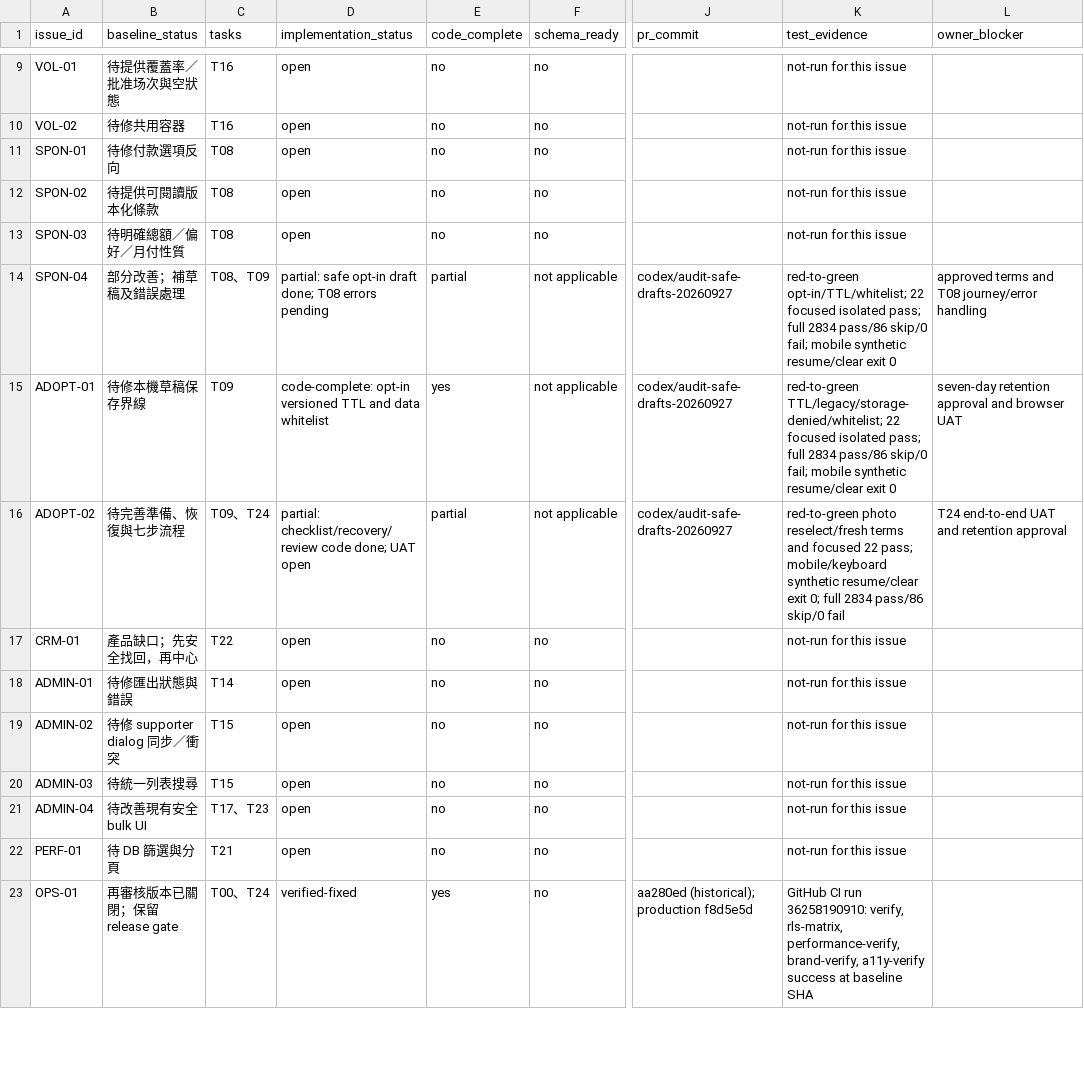
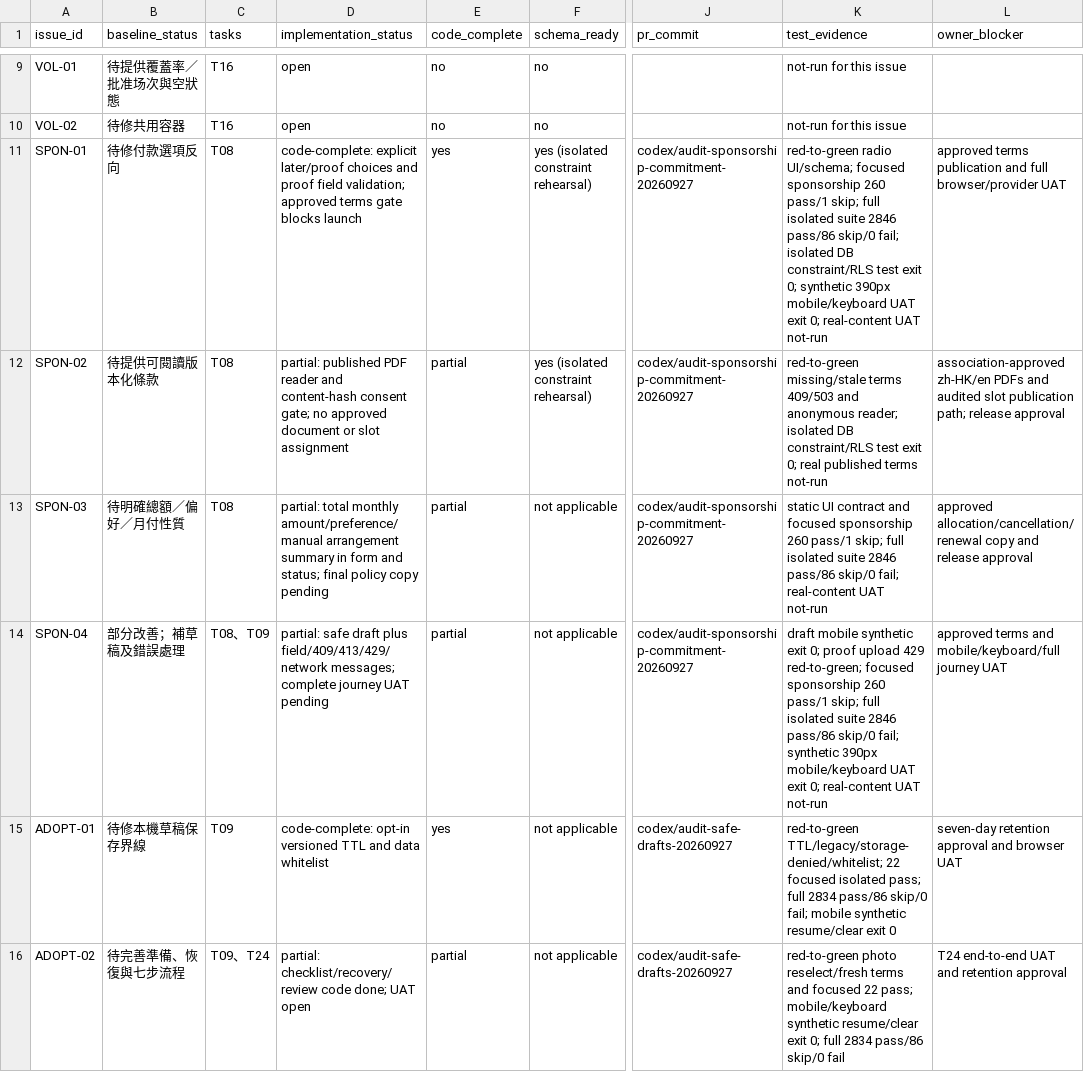
Before and after one commit to YNWAforever/hkscda, a CSV file: docs/evidence/audit-remediation-20260927/tracker.csv, drawn as a sheet; only a part is shown, gaps mark what is left out; the shorter side is filled out with more unchanged rows; the diff names each change by its address in the sheet, - before the commit and + after, or states it on an @@ line.

Commit message:
fix: make sponsorship commitments and proof steps explicit

```diff
--- a/docs/evidence/audit-remediation-20260927/tracker.csv
+++ b/docs/evidence/audit-remediation-20260927/tracker.csv
-D11 (implementation_status): open
+D11 (implementation_status): code-complete: explicit later/proof choices and proof field validation; approved terms gate blocks launch
-E11 (code_complete): no
+E11 (code_complete): yes
-F11:F12 (schema_ready): no
+F11:F12 (schema_ready): yes (isolated constraint rehearsal)
-J11:J13 (pr_commit): (empty)
+J11:J13 (pr_commit): codex/audit-sponsorship-commitment-20260927
-K11 (test_evidence): not-run for this issue
+K11 (test_evidence): red-to-green radio UI/schema; focused sponsorship 260 pass/1 skip; full isolated suite 2846 pass/86 skip/0 fail; isolated DB constraint/RLS test exit 0; synthetic 390px mobile/keyboard UAT exit 0; real-content UAT not-run
-L11 (owner_blocker): (empty)
+L11 (owner_blocker): approved terms publication and full browser/provider UAT
-D12 (implementation_status): open
+D12 (implementation_status): partial: published PDF reader and content-hash consent gate; no approved document or slot assignment
-E12:E13 (code_complete): no
+E12:E13 (code_complete): partial
-K12 (test_evidence): not-run for this issue
+K12 (test_evidence): red-to-green missing/stale terms 409/503 and anonymous reader; isolated DB constraint/RLS test exit 0; real published terms not-run
-L12 (owner_blocker): (empty)
+L12 (owner_blocker): association-approved zh-HK/en PDFs and audited slot publication path; release approval
-D13 (implementation_status): open
+D13 (implementation_status): partial: total monthly amount/preference/manual arrangement summary in form and status; final policy copy pending
-F13 (schema_ready): no
+F13 (schema_ready): not applicable
-K13 (test_evidence): not-run for this issue
+K13 (test_evidence): static UI contract and focused sponsorship 260 pass/1 skip; full isolated suite 2846 pass/86 skip/0 fail; real-content UAT not-run
-L13 (owner_blocker): (empty)
+L13 (owner_blocker): approved allocation/cancellation/renewal copy and release approval
-D14 (implementation_status): partial: safe opt-in draft done; T08 errors pending
+D14 (implementation_status): partial: safe draft plus field/409/413/429/network messages; complete journey UAT pending
-J14 (pr_commit): codex/audit-safe-drafts-20260927
+J14 (pr_commit): codex/audit-sponsorship-commitment-20260927
-K14 (test_evidence): red-to-green opt-in/TTL/whitelist; 22 focused isolated pass; full 2834 pass/86 skip/0 fail; mobile synthetic resume/clear exit 0
+K14 (test_evidence): draft mobile synthetic exit 0; proof upload 429 red-to-green; focused sponsorship 260 pass/1 skip; full isolated suite 2846 pass/86 skip/0 fail; synthetic 390px mobile/keyboard UAT exit 0; real-content UAT not-run
-L14 (owner_blocker): …terms and T08 journey/error handling
+L14 (owner_blocker): …terms and mobile/keyboard/full journey UAT
```
Also changed, not shown: docs/evidence/audit-remediation-20260927/migration-manifest.csv, 32 other files.
